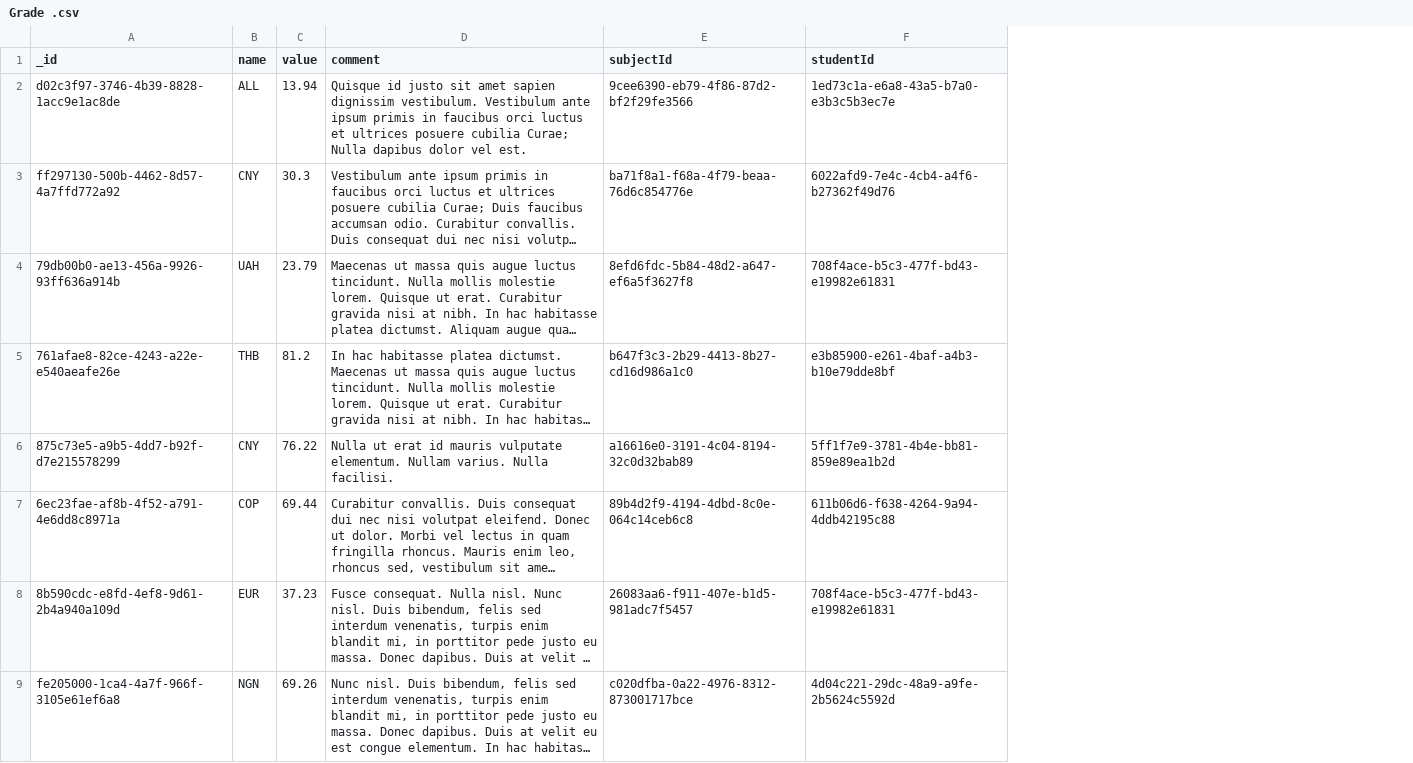
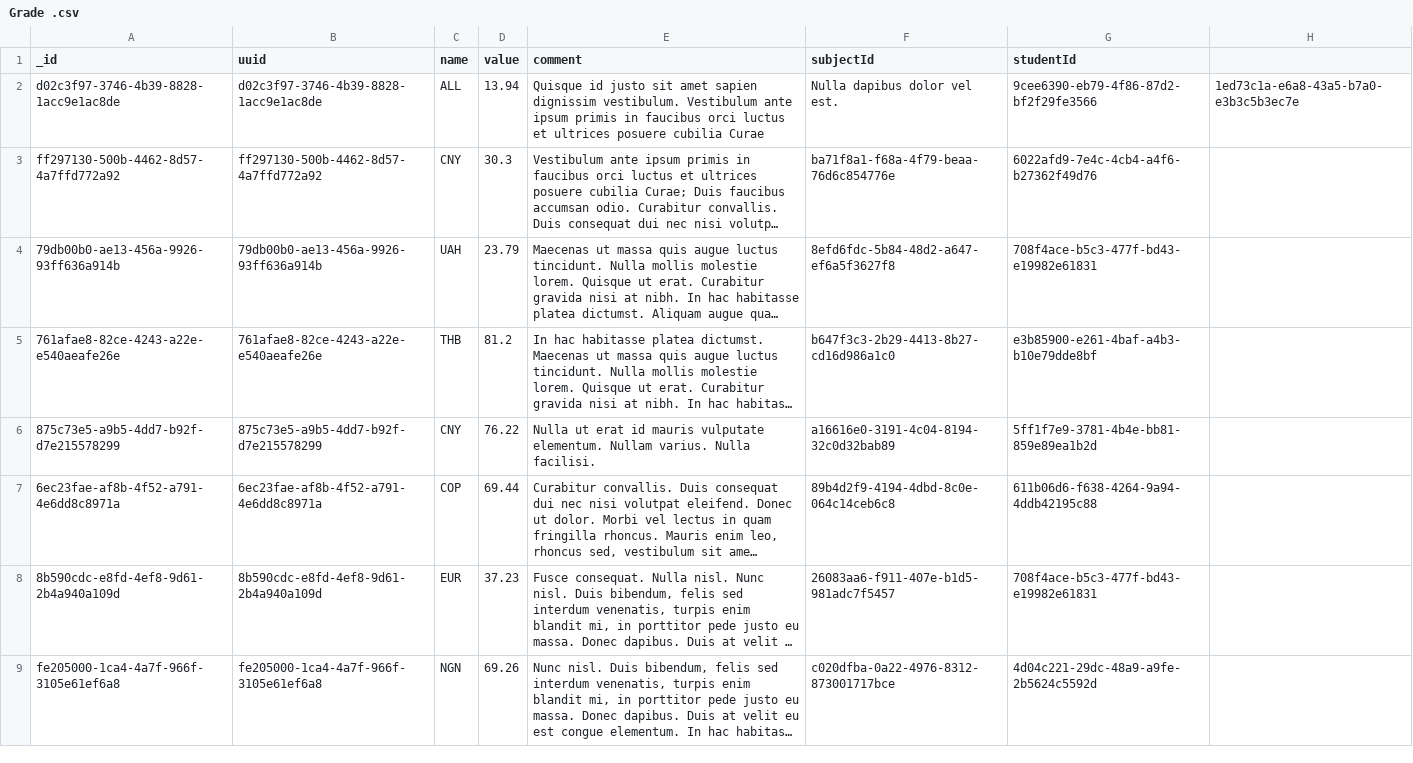
Before and after one commit to MatiasFontecillaBusch/search-service-T1, a CSV file: mock/Grade .csv, drawn as a sheet; only a part is shown; long unchanged cells end in …; addresses are those after the commit; the diff names each change by its address in the sheet, - before the commit and + after, or states it on an @@ line.

Commit message:
fix: add uuid to mock data

```diff
--- a/mock/Grade .csv
+++ b/mock/Grade .csv
+column B (uuid), rows 2-9: d02c3f97-3746-4b39-8828-1acc9e1ac8de | ff297130-500b-4462-8d57-4a7ffd772a92 | 79db00b0-ae13-456a-9926-93ff636a914b | 761afae8-82ce-4243-a22e-e540aeafe26e | 875c73e5-a9b5-4dd7-b92f-d7e215578299 | 6ec23fae-af8b-4f52-a791-4e6dd8c8971a | 8b590cdc-e8fd-4ef8-9d61-2b4a940a109d | fe205000-1ca4-4a7f-966f-3105e61ef6a8
+column H, row 2: 1ed73c1a-e6a8-43a5-b7a0-e3b3c5b3ec7e
-E2 (comment): …posuere cubilia Curae; Nulla dapibus dolor vel est.
+E2 (comment): …posuere cubilia Curae
-F2 (subjectId): 9cee6390-eb79-4f86-87d2-bf2f29fe3566
+F2 (subjectId): Nulla dapibus dolor vel est.
-G2 (studentId): 1ed73c1a-e6a8-43a5-b7a0-e3b3c5b3ec7e
+G2 (studentId): 9cee6390-eb79-4f86-87d2-bf2f29fe3566
```
Also changed, not shown: mock/Restriction.csv, mock/Student.csv, 1 other file.
